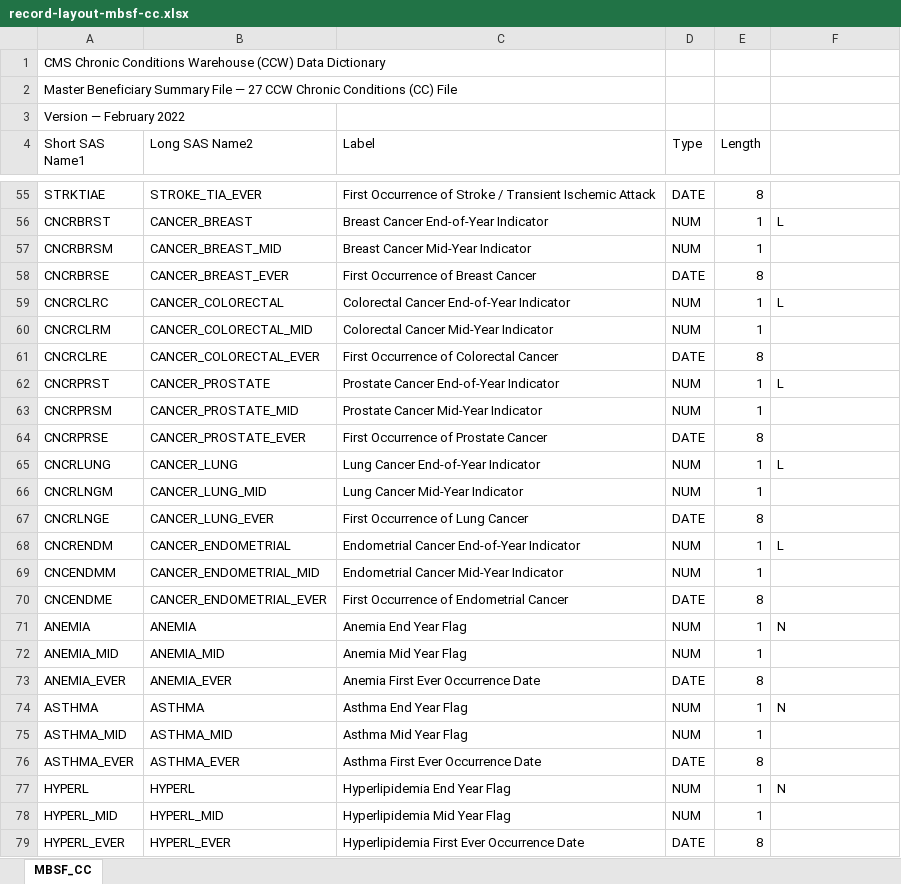
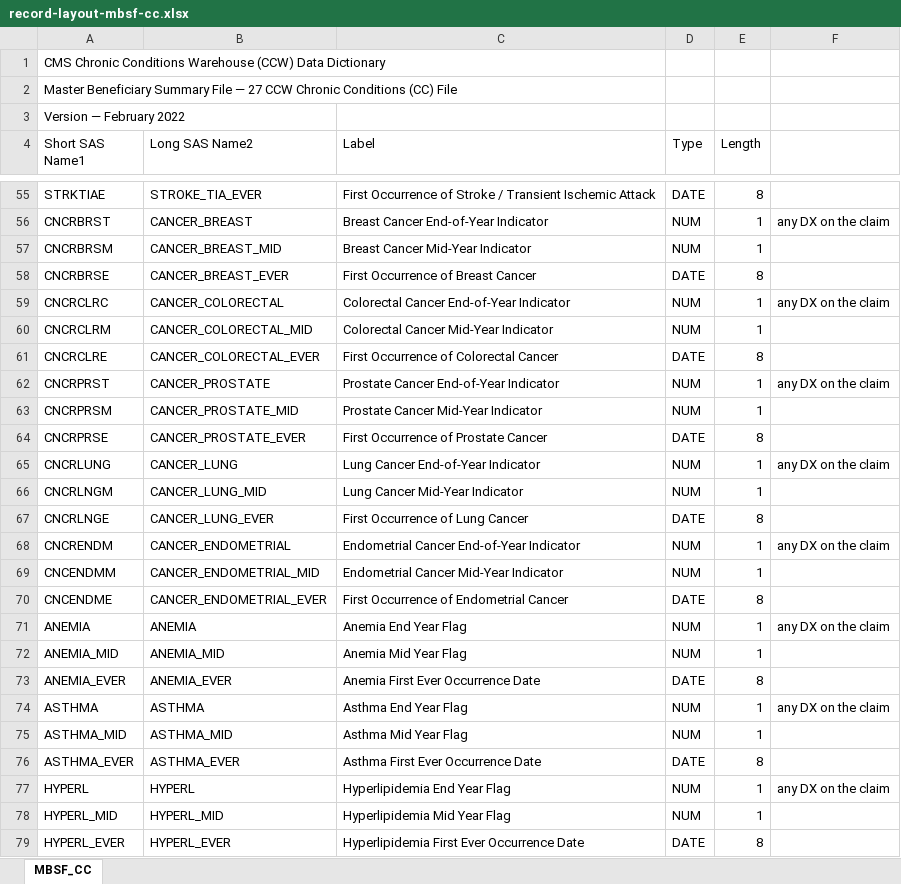
Before and after one commit to NSAPH-Data-Processing/prev_hosp, an Excel workbook: resources/record-layout-mbsf-cc.xlsx, sheet MBSF_CC, drawn as a sheet; only a part is shown, gaps mark what is left out; values as stored, in another font and other column widths than the file's, no cell formats; the diff covers the shown part only; the diff names each change by its address in the sheet, - before the commit and + after, or states it on an @@ line.

```diff
--- a/resources/record-layout-mbsf-cc.xlsx (sheet MBSF_CC)
+++ b/resources/record-layout-mbsf-cc.xlsx (sheet MBSF_CC)
-F56: L
+F56: any DX on the claim
-F59: L
+F59: any DX on the claim
-F62: L
+F62: any DX on the claim
-F65: L
+F65: any DX on the claim
-F68: L
+F68: any DX on the claim
-F71: N
+F71: any DX on the claim
-F74: N
+F74: any DX on the claim
-F77: N
+F77: any DX on the claim
```
Also changed, not shown: 21 edited cells elsewhere in this sheet, cell formats, 2 other files.
